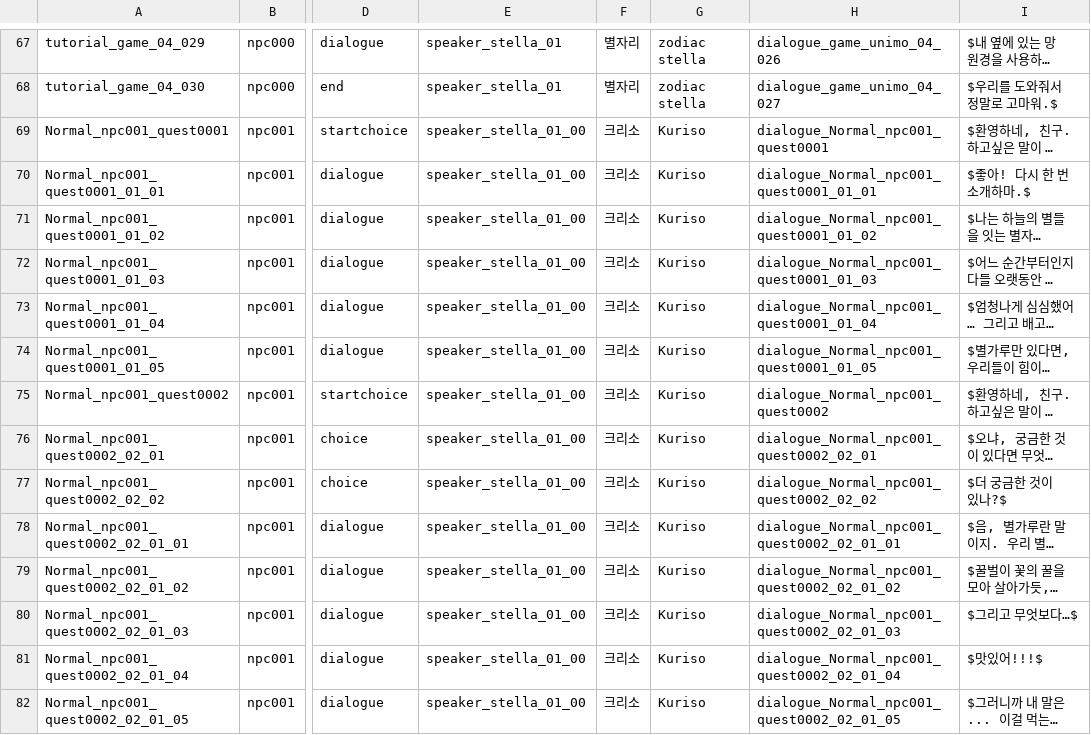
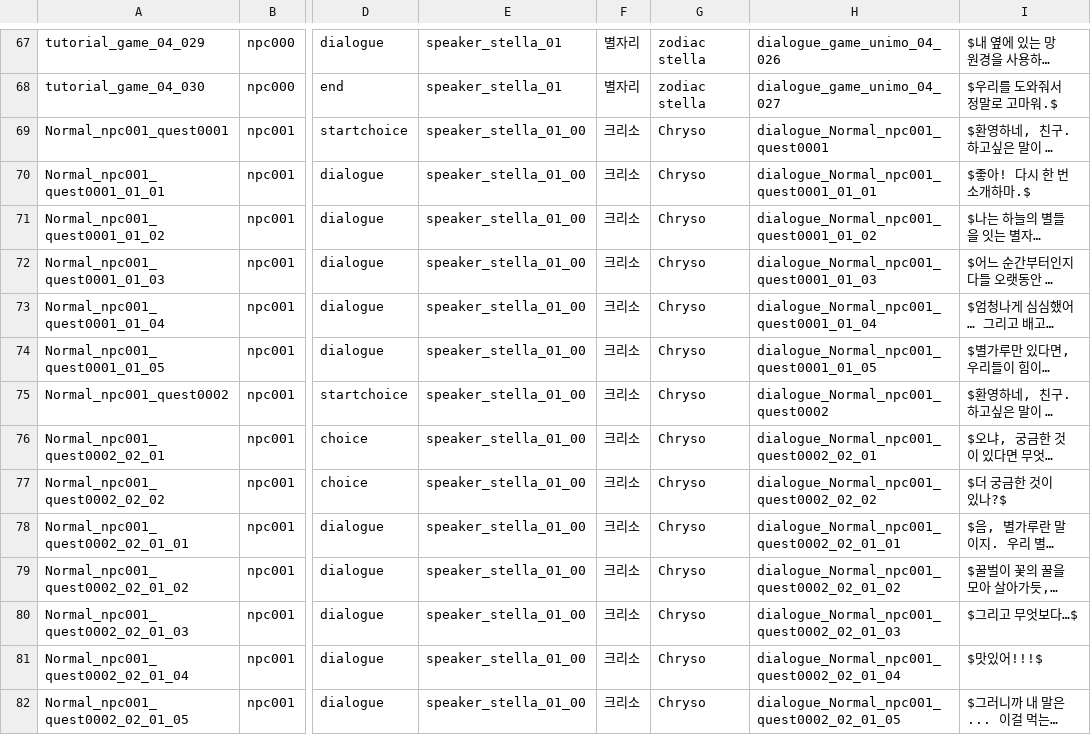
Before and after one commit to CGRJ2/UniMo-GardenOfStars, a CSV file: Assets/000WorkSpaces/KYS/Csvs/DialogueData_CSV_Example.csv, drawn as a sheet; only a part is shown, gaps mark what is left out; long unchanged cells end in …; the diff covers the shown part only; the diff names each change by its address in the sheet, - before the commit and + after, or states it on an @@ line.

```diff
--- a/Assets/000WorkSpaces/KYS/Csvs/DialogueData_CSV_Example.csv
+++ b/Assets/000WorkSpaces/KYS/Csvs/DialogueData_CSV_Example.csv
-G69:G82: Kuriso
+G69:G82: Chryso
```
Also changed, not shown: 137 edited cells elsewhere in this file.
